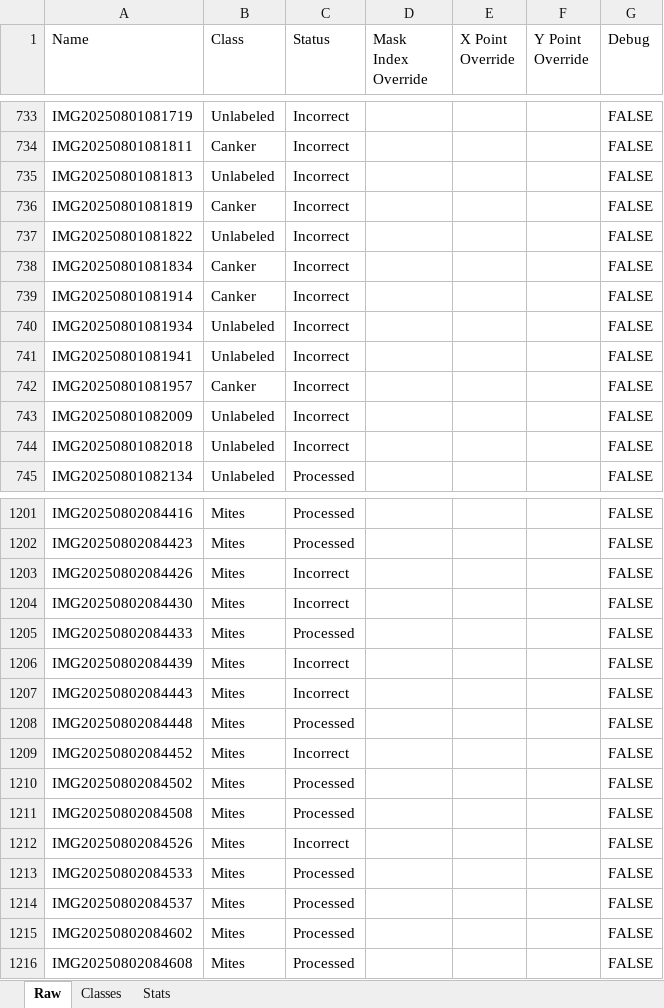
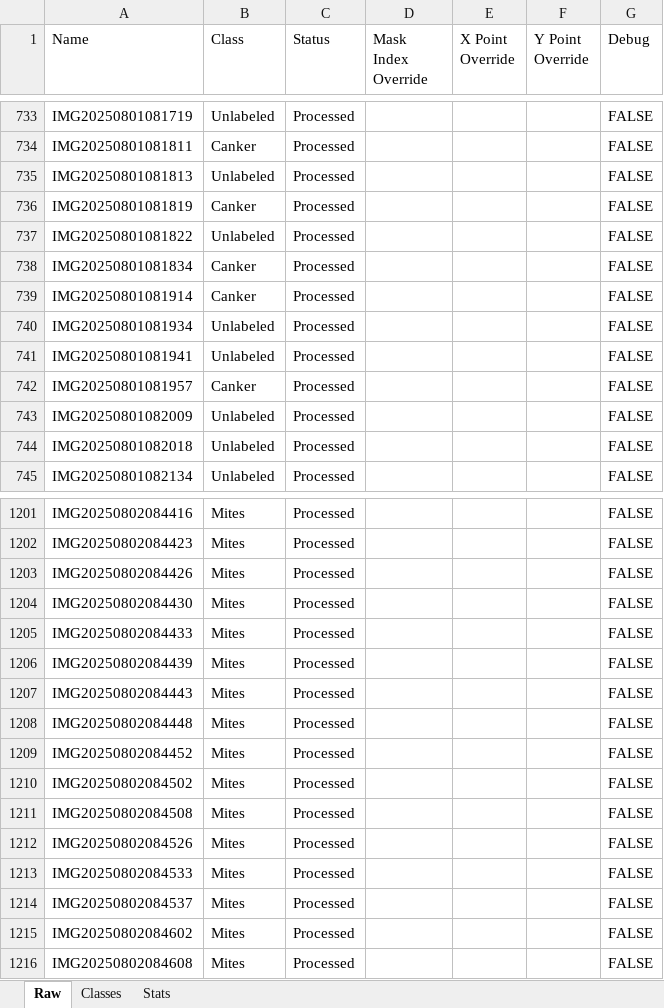
Before and after one commit to SpectralQuill/pomelo-disease-classification, an Excel workbook: tracker/stats.xlsx, sheet Raw, drawn as a sheet; only a part is shown, gaps mark what is left out; values as stored, in another font and other column widths than the file's, no borders; the diff covers the shown part only; the diff names each change by its address in the sheet, - before the commit and + after, or states it on an @@ line.

Commit message:
Updated tracker of 120 images processed.

```diff
--- a/tracker/stats.xlsx (sheet Raw)
+++ b/tracker/stats.xlsx (sheet Raw)
-C733:C744 (Status): Incorrect
+C733:C744 (Status): Processed
-C1203:C1204 (Status): Incorrect
+C1203:C1204 (Status): Processed
-C1206:C1207 (Status): Incorrect
+C1206:C1207 (Status): Processed
-C1209 (Status): Incorrect
+C1209 (Status): Processed
-C1212 (Status): Incorrect
+C1212 (Status): Processed
```
Also changed, not shown: 102 edited cells elsewhere in this sheet, sheet Classes, sheet Stats, 2 other files.
